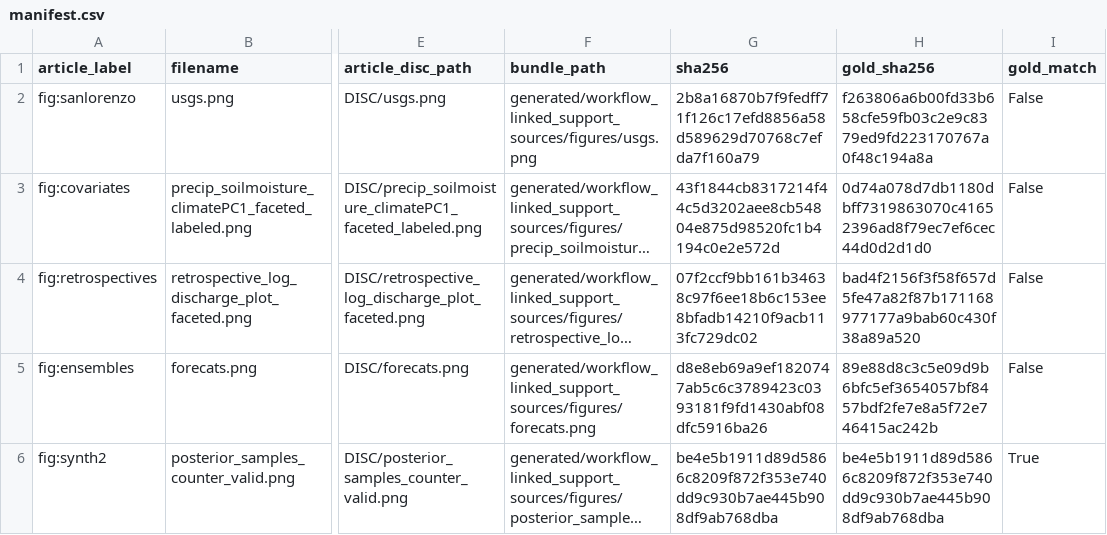
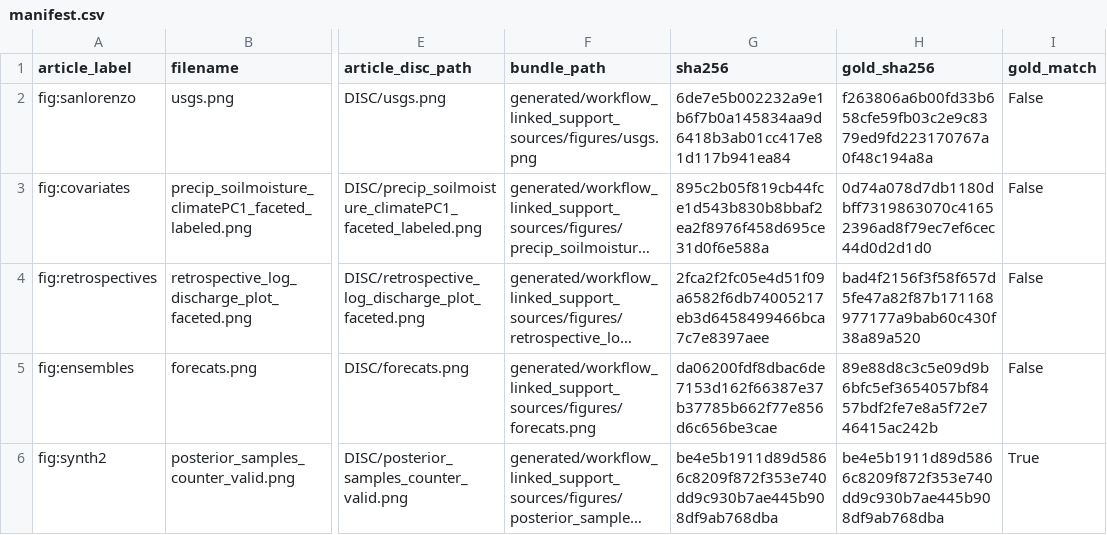
Before and after one commit to AntonioAPDL/Evironmetrics---REVISED-DOC-2, a CSV file: generated/workflow_linked_support_sources/manifest.csv, drawn as a sheet; only a part is shown, gaps mark what is left out; long unchanged cells end in …; the diff names each change by its address in the sheet, - before the commit and + after, or states it on an @@ line.

Commit message:
Organize generated asset wiring

```diff
--- a/generated/workflow_linked_support_sources/manifest.csv
+++ b/generated/workflow_linked_support_sources/manifest.csv
-G2 (sha256): 2b8a16870b7f9fedff71f126c17efd8856a58d589629d70768c7efda7f160a79
+G2 (sha256): 6de7e5b002232a9e1b6f7b0a145834aa9d6418b3ab01cc417e81d117b941ea84
-G3 (sha256): 43f1844cb8317214f44c5d3202aee8cb54804e875d98520fc1b4194c0e2e572d
+G3 (sha256): 895c2b05f819cb44fce1d543b830b8bbaf2ea2f8976f458d695ce31d0f6e588a
-G4 (sha256): 07f2ccf9bb161b34638c97f6ee18b6c153ee8bfadb14210f9acb113fc729dc02
+G4 (sha256): 2fca2f2fc05e4d51f09a6582f6db74005217eb3d6458499466bca7c7e8397aee
-G5 (sha256): d8e8eb69a9ef1820747ab5c6c3789423c0393181f9fd1430abf08dfc5916ba26
+G5 (sha256): da06200fdf8dbac6de7153d162f66387e37b37785b662f77e856d6c656be3cae
```
Also changed, not shown: 14 other files.
